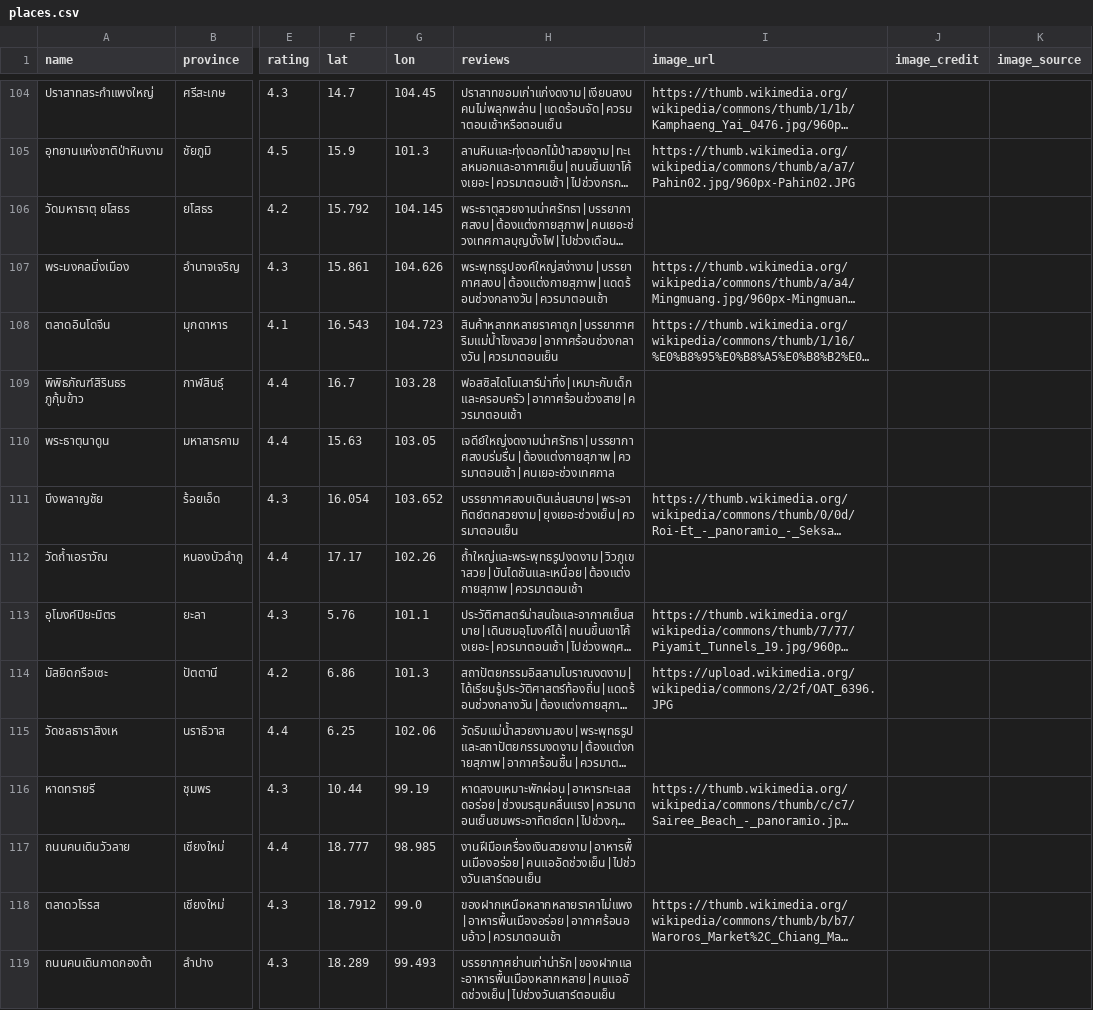
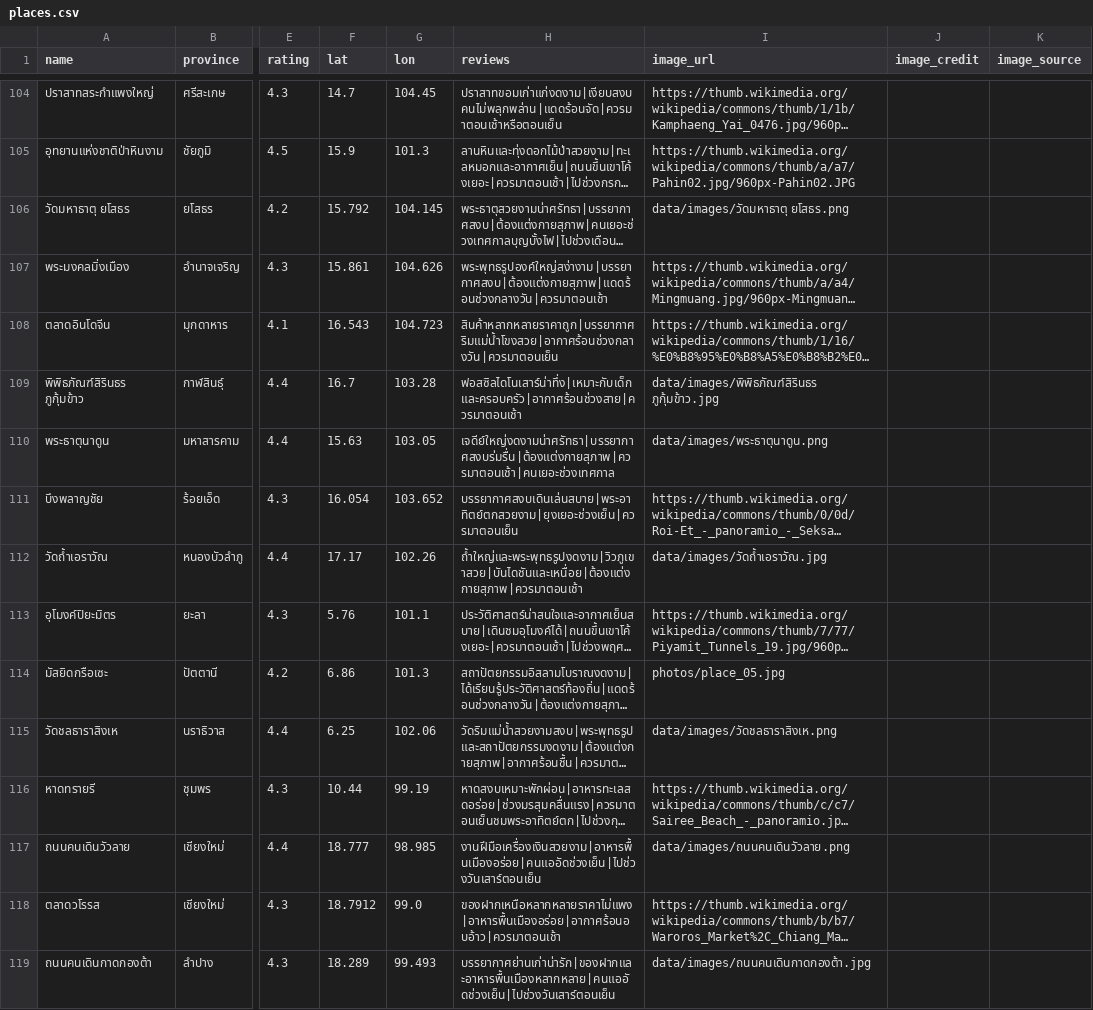
Before and after one commit to Nitinan2548/thai-travel-recommender, a CSV file: data/places.csv, drawn as a sheet; only a part is shown, gaps mark what is left out; long unchanged cells end in …; the diff covers the shown part only; the diff names each change by its address in the sheet, - before the commit and + after, or states it on an @@ line.

Commit message:
link local images

```diff
--- a/data/places.csv
+++ b/data/places.csv
-I106 (image_url): (empty)
+I106 (image_url): data/images/วัดมหาธาตุ ยโสธร.png
-I109 (image_url): (empty)
+I109 (image_url): data/images/พิพิธภัณฑ์สิรินธร ภูกุ้มข้าว.jpg
-I110 (image_url): (empty)
+I110 (image_url): data/images/พระธาตุนาดูน.png
-I112 (image_url): (empty)
+I112 (image_url): data/images/วัดถ้ำเอราวัณ.jpg
-I114 (image_url): https://upload.wikimedia.org/wikipedia/commons/2/2f/OAT_6396.JPG
+I114 (image_url): photos/place_05.jpg
-I115 (image_url): (empty)
+I115 (image_url): data/images/วัดชลธาราสิงเห.png
-I117 (image_url): (empty)
+I117 (image_url): data/images/ถนนคนเดินวัวลาย.png
-I119 (image_url): (empty)
+I119 (image_url): data/images/ถนนคนเดินกาดกองต้า.jpg
```
Also changed, not shown: 38 edited cells elsewhere in this file, 21 other files.
